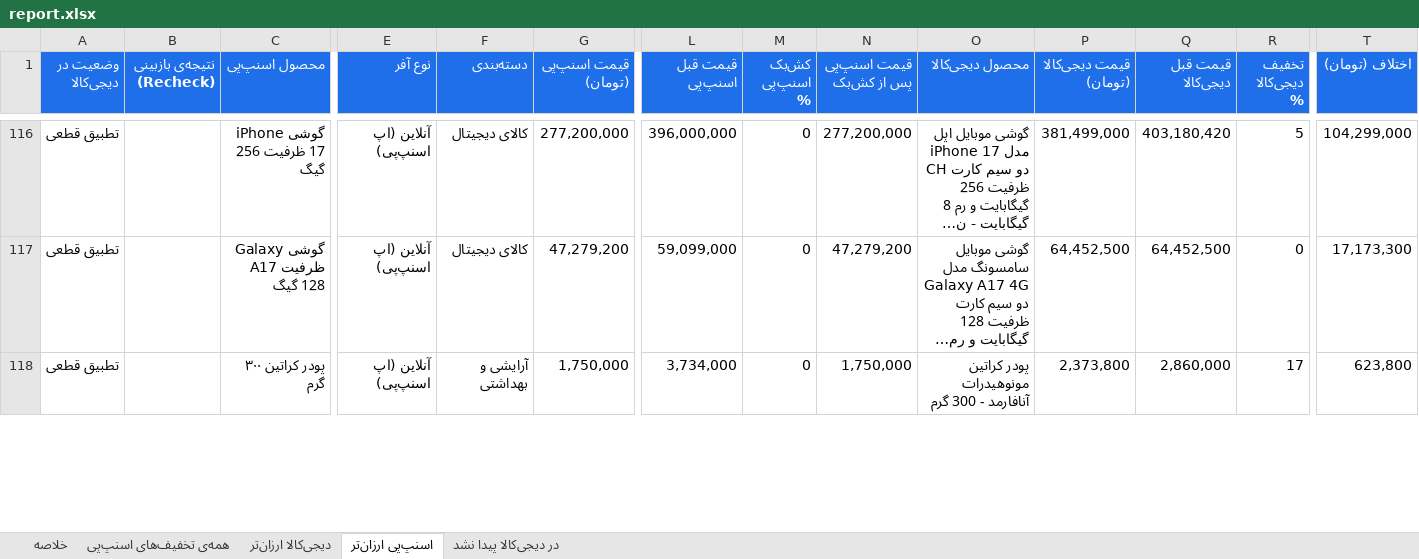
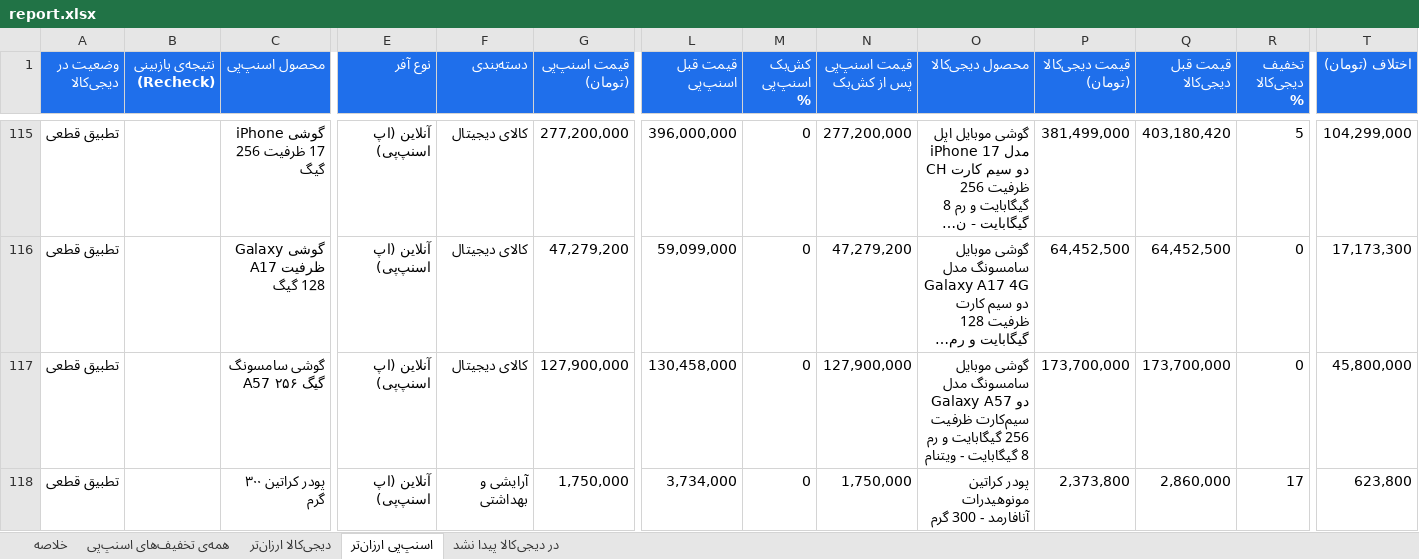
Before and after one commit to Ehsan-Moeininejad/snapppay-vs-digikala, an Excel workbook: data/report.xlsx, sheet اسنپ‌پی ارزان‌تر, drawn as a sheet; only a part is shown, gaps mark what is left out; long unchanged cells end in …; values as stored, in another font and other column widths than the file's, no borders; rows hold the shown columns only; the diff covers the shown part only; the diff names each change by its address in the sheet, - before the commit and + after, or states it on an @@ line.

```diff
--- a/data/report.xlsx (sheet اسنپ‌پی ارزان‌تر)
+++ b/data/report.xlsx (sheet اسنپ‌پی ارزان‌تر)
+row 117: تطبیق قطعی |  | گوشی سامسونگ A57 ۲۵۶ گیگ | آنلاین (اپ اسنپ‌پی) | کالای دیجیتال | 127,900,000 | 130,458,000 | 0 | 127,900,000 | گوشی موبایل سامسونگ مدل Galaxy A57 دو سیم‌کارت ظرفیت 256 گیگابایت و رم 8 گیگابایت - ویتنام | 173,700,000 | 173,700,000 | 0 | 45,800,000
```
Also changed, not shown: 2 added rows, 4 removed rows and 13 edited cells elsewhere in this sheet, sheet همه‌ی تخفیف‌های اسنپ‌پی, sheet در دیجی‌کالا پیدا نشد, sheet دیجی‌کالا ارزان‌تر, sheet خلاصه, 4 other files.
